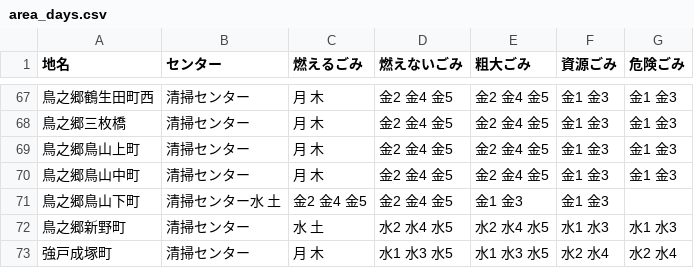
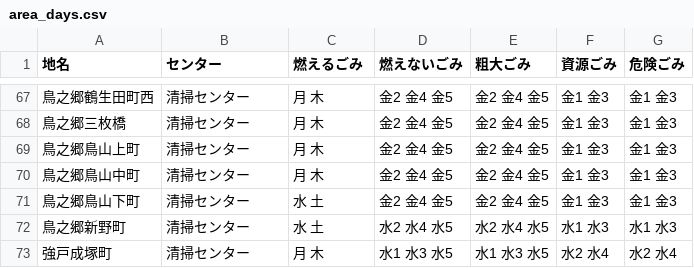
Before and after one commit to moka1478/5374, a CSV file: data/area_days.csv, drawn as a sheet; only a part is shown, gaps mark what is left out.

Commit message:
Update area_days.csv

```diff
--- a/data/area_days.csv
+++ b/data/area_days.csv
@@ -70,3 +70,3 @@
 鳥之郷鳥山中町,清掃センター,月 木,金2 金4 金5,金2 金4 金5,金1 金3,金1 金3
-鳥之郷鳥山下町,清掃センター水 土,金2 金4 金5,金2 金4 金5,金1 金3,金1 金3
+鳥之郷鳥山下町,清掃センター,水 土,金2 金4 金5,金2 金4 金5,金1 金3,金1 金3
 鳥之郷新野町,清掃センター,水 土,水2 水4 水5,水2 水4 水5,水1 水3,水1 水3
```
